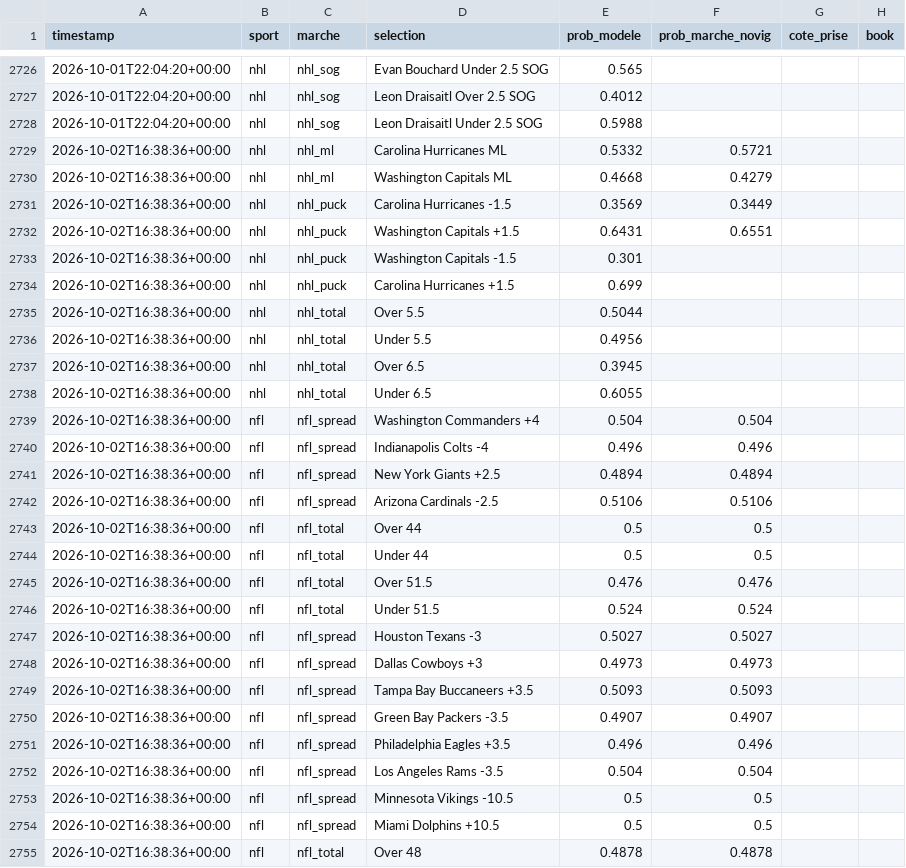
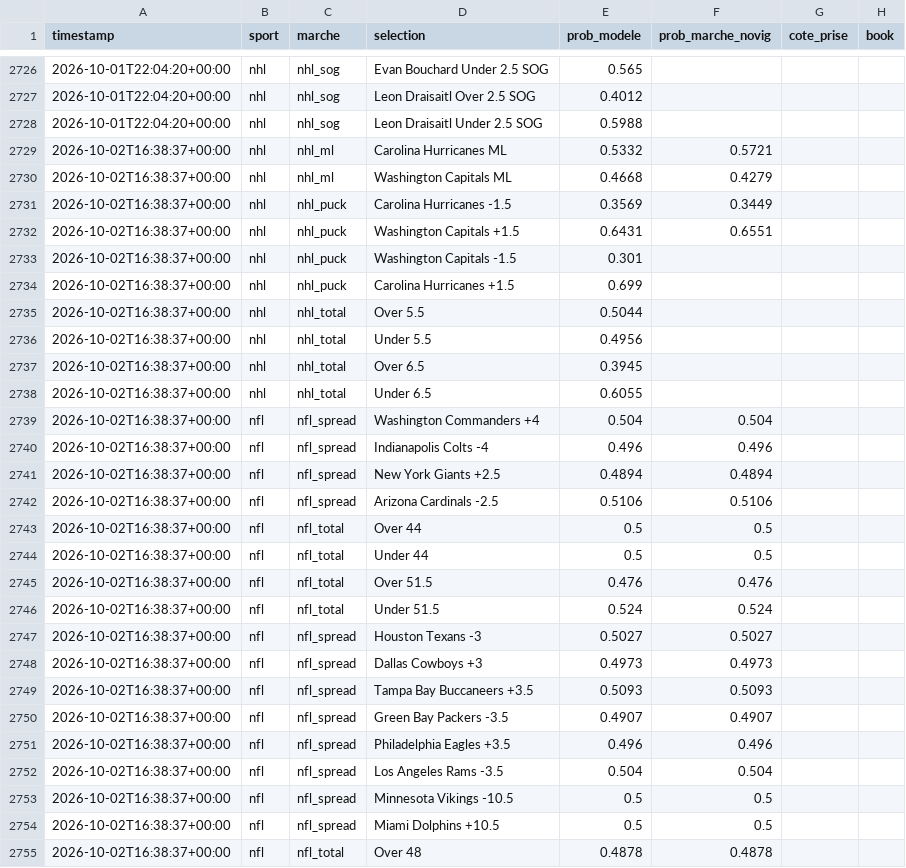
Before and after one commit to Mathv25/nhl-betting-signal, a CSV file: data/predictions.csv, drawn as a sheet; only a part is shown, gaps mark what is left out; the diff covers the shown part only; the diff names each change by its address in the sheet, - before the commit and + after, or states it on an @@ line.

```diff
--- a/data/predictions.csv
+++ b/data/predictions.csv
-A2729:A2755 (timestamp): 2026-10-02T16:38:36+00:00
+A2729:A2755 (timestamp): 2026-10-02T16:38:37+00:00
```
Also changed, not shown: 97 edited cells elsewhere in this file.
